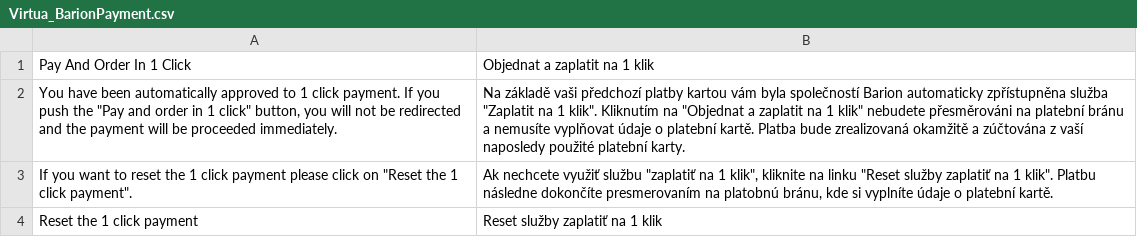
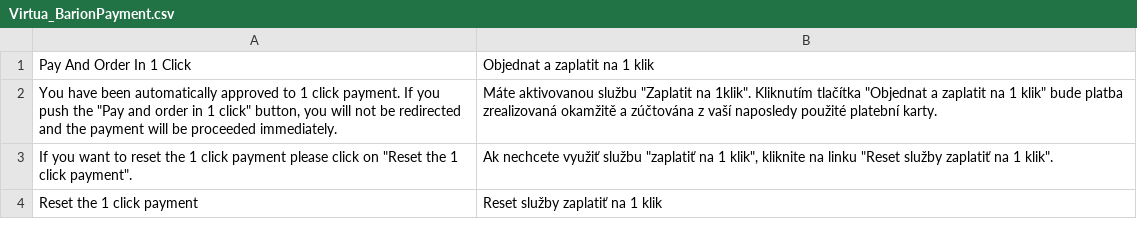
Before and after one commit to jmendozacu/petpark, a CSV file: app/locale/cs_CZ/Virtua_BarionPayment.csv, drawn as a sheet.

```diff
--- a/app/locale/cs_CZ/Virtua_BarionPayment.csv
+++ b/app/locale/cs_CZ/Virtua_BarionPayment.csv
@@ -1,4 +1,4 @@
 "Pay And Order In 1 Click", "Objednat a zaplatit na 1 klik"
-"You have been automatically approved to 1 click payment. If you push the ""Pay and order in 1 click"" button, you will not be redirected and the payment will be proceeded immediately.", "Na základě vaši předchozí platby kartou vám byla společností Barion automaticky zpřístupněna služba ""Zaplatit na 1 klik"". Kliknutím na ""Objednat a zaplatit na 1 klik"" nebudete přesměrováni na platební bránu a nemusíte vyplňovat údaje o platební kartě. Platba bude zrealizovaná okamžitě a zúčtována z vaší naposledy použité platební karty."
-"If you want to reset the 1 click payment please click on ""Reset the 1 click payment"".", "Ak nechcete využiť službu ""zaplatiť na 1 klik"", kliknite na linku ""Reset služby zaplatiť na 1 klik"". Platbu následne dokončíte presmerovaním na platobnú bránu, kde si vyplníte údaje o platební kartě."
+"You have been automatically approved to 1 click payment. If you push the ""Pay and order in 1 click"" button, you will not be redirected and the payment will be proceeded immediately.", "Máte aktivovanou službu ""Zaplatit na 1klik"". Kliknutím tlačítka ""Objednat a zaplatit na 1 klik"" bude platba zrealizovaná okamžitě a zúčtována z vaší naposledy použité platební karty."
+"If you want to reset the 1 click payment please click on ""Reset the 1 click payment"".", "Ak nechcete využiť službu ""zaplatiť na 1 klik"", kliknite na linku ""Reset služby zaplatiť na 1 klik""."
 "Reset the 1 click payment", "Reset služby zaplatiť na 1 klik"
```
Also changed, not shown: app/locale/sk_SK/Virtua_BarionPayment.csv.
